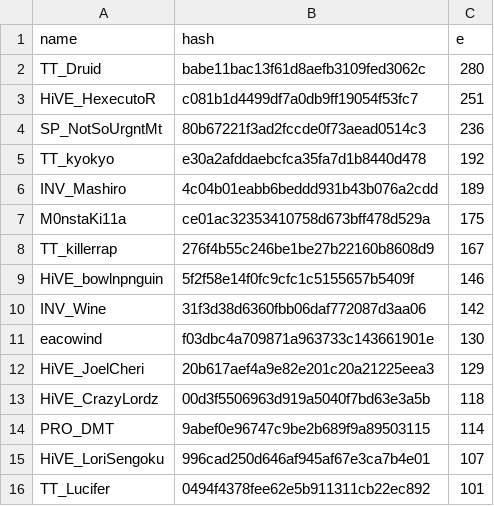
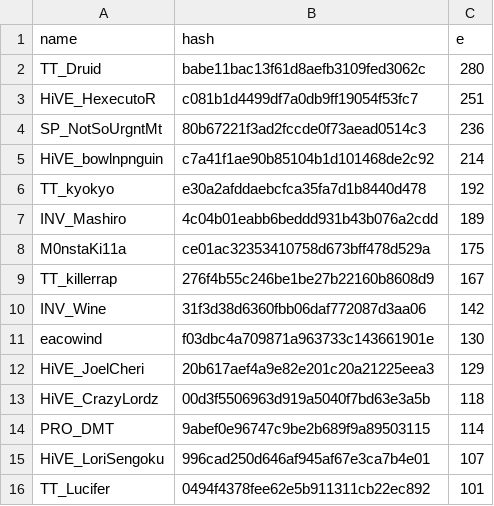
Before and after one commit to catalystblack/catalystblack.github.io, a CSV file: csv/eventide/spm.csv, drawn as a sheet; only a part is shown; removed rows and columns are numbered as before the commit, all else as after; the diff names each change by its address in the sheet, - before the commit and + after, or states it on an @@ line.

```diff
--- a/csv/eventide/spm.csv
+++ b/csv/eventide/spm.csv
+row 5: HiVE_bowlnpnguin | c7a41f1ae90b85104b1d101468de2c92 | 214
-row 9: HiVE_bowlnpnguin | 5f2f58e14f0fc9cfc1c5155657b5409f | 146
```
Also changed, not shown: csv/data.csv, csv/eventide/kills.csv, 2 other files.
